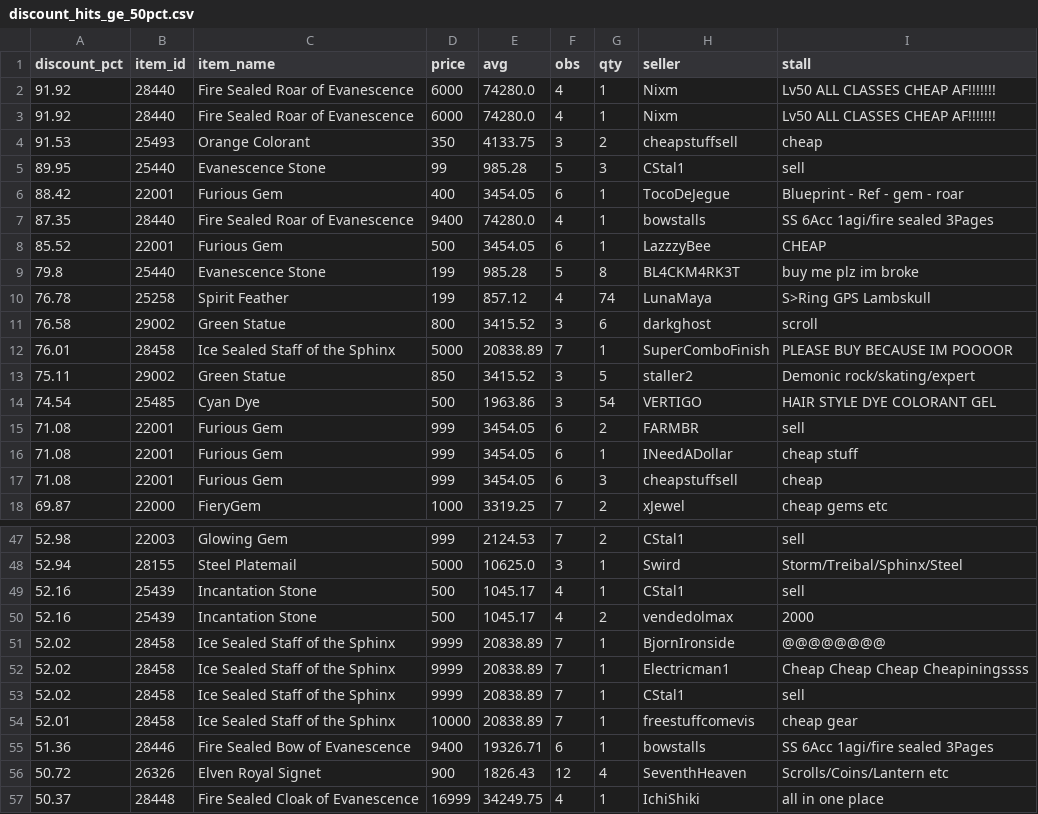
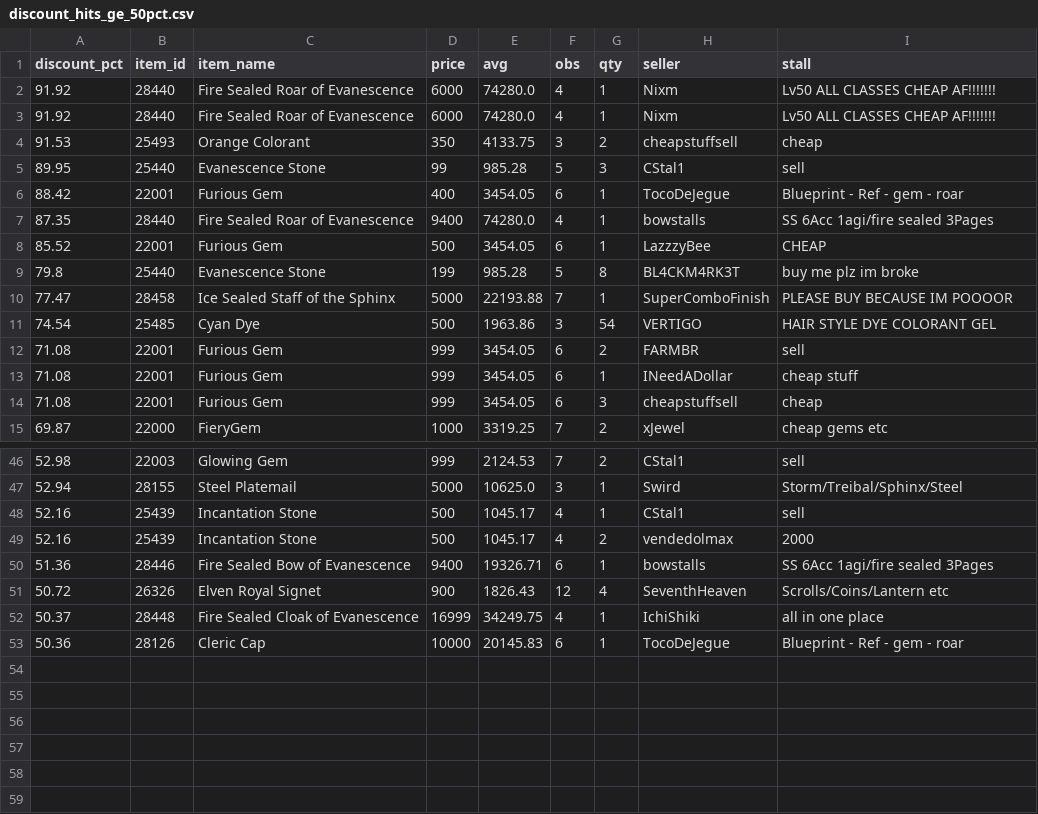
Before and after one commit to Bunencio/moon-discounts, a CSV file: docs/discount_hits_ge_50pct.csv, drawn as a sheet; only a part is shown, gaps mark what is left out; the diff covers the shown part only.

```diff
--- a/docs/discount_hits_ge_50pct.csv
+++ b/docs/discount_hits_ge_50pct.csv
@@ -9,6 +9,3 @@ discount_pct,item_id,item_name,price,avg,obs,qty,seller,stall
 79.8,25440,Evanescence Stone,199,985.28,5,8,BL4CKM4RK3T,buy me plz  im broke
-76.78,25258,Spirit Feather,199,857.12,4,74,LunaMaya,S>Ring GPS Lambskull
-76.58,29002,Green Statue,800,3415.52,3,6,darkghost,scroll
-76.01,28458,Ice Sealed Staff of the Sphinx,5000,20838.89,7,1,SuperComboFinish,PLEASE BUY BECAUSE IM POOOOR
-75.11,29002,Green Statue,850,3415.52,3,5,staller2,Demonic rock/skating/expert
+77.47,28458,Ice Sealed Staff of the Sphinx,5000,22193.88,7,1,SuperComboFinish,PLEASE BUY BECAUSE IM POOOOR
 74.54,25485,Cyan Dye,500,1963.86,3,54,VERTIGO,HAIR  STYLE DYE COLORANT GEL
@@ -50,6 +49,2 @@ discount_pct,item_id,item_name,price,avg,obs,qty,seller,stall
 52.16,25439,Incantation Stone,500,1045.17,4,2,vendedolmax,2000
-52.02,28458,Ice Sealed Staff of the Sphinx,9999,20838.89,7,1,BjornIronside,@@@@@@@@
-52.02,28458,Ice Sealed Staff of the Sphinx,9999,20838.89,7,1,Electricman1,Cheap Cheap Cheap Cheapiningssss
-52.02,28458,Ice Sealed Staff of the Sphinx,9999,20838.89,7,1,CStal1,sell
-52.01,28458,Ice Sealed Staff of the Sphinx,10000,20838.89,7,1,freestuffcomevis,cheap gear
 51.36,28446,Fire Sealed Bow of Evanescence,9400,19326.71,6,1,bowstalls,SS 6Acc 1agi/fire sealed 3Pages
@@ -57 +52,2 @@ discount_pct,item_id,item_name,price,avg,obs,qty,seller,stall
 50.37,28448,Fire Sealed Cloak of Evanescence,16999,34249.75,4,1,IchiShiki,all in one place
+50.36,28126,Cleric Cap,10000,20145.83,6,1,TocoDeJegue,Blueprint - Ref - gem - roar
```
Also changed, not shown: 7 added rows, 5 removed rows and 4 edited cells elsewhere in this file, docs/profit_hits_ge_20000.csv.
